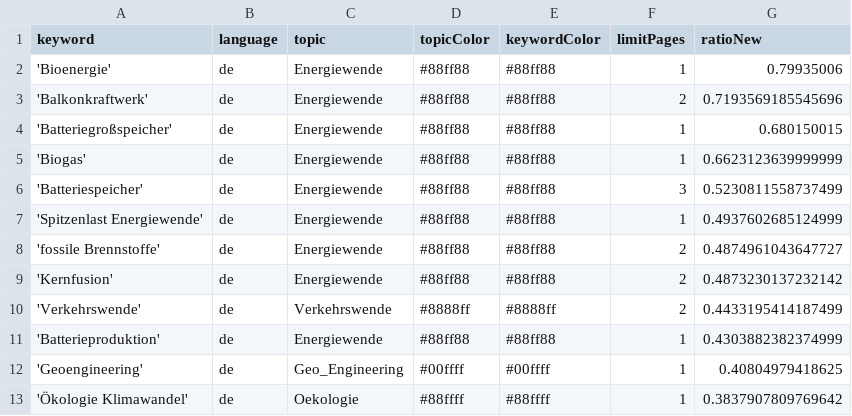
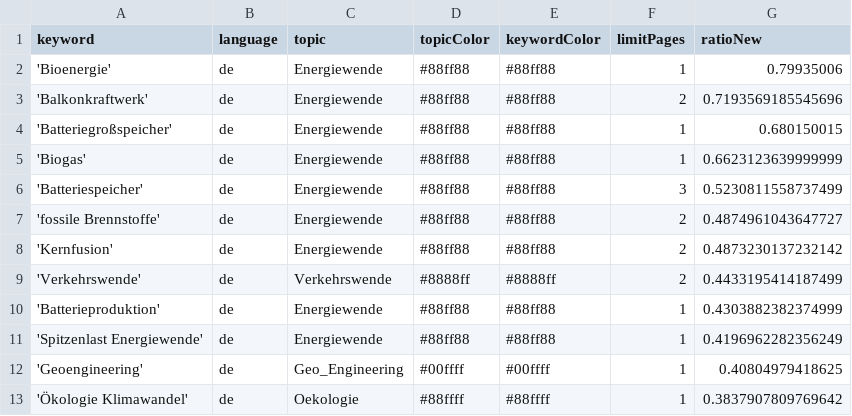
Before and after one commit to daschu83-news/energyIsComing, a CSV file: keywords.csv, drawn as a sheet; only a part is shown; removed rows and columns are numbered as before the commit, all else as after; the diff names each change by its address in the sheet, - before the commit and + after, or states it on an @@ line.

Commit message:
Commit from GitHub Actions (harvest:0.0)

```diff
--- a/keywords.csv
+++ b/keywords.csv
-row 7: 'Spitzenlast Energiewende' | de | Energiewende | #88ff88 | #88ff88 | 1 | 0.4937602685124999
+row 11: 'Spitzenlast Energiewende' | de | Energiewende | #88ff88 | #88ff88 | 1 | 0.4196962282356249
```
